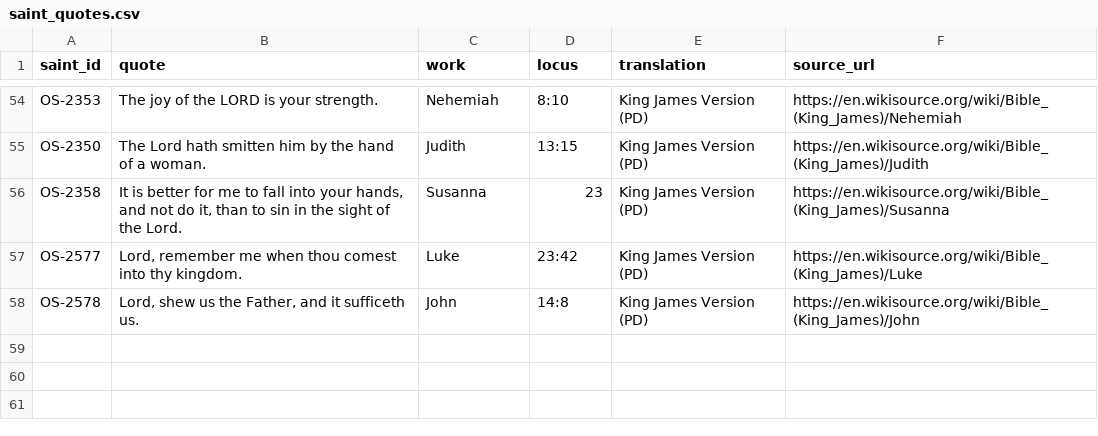
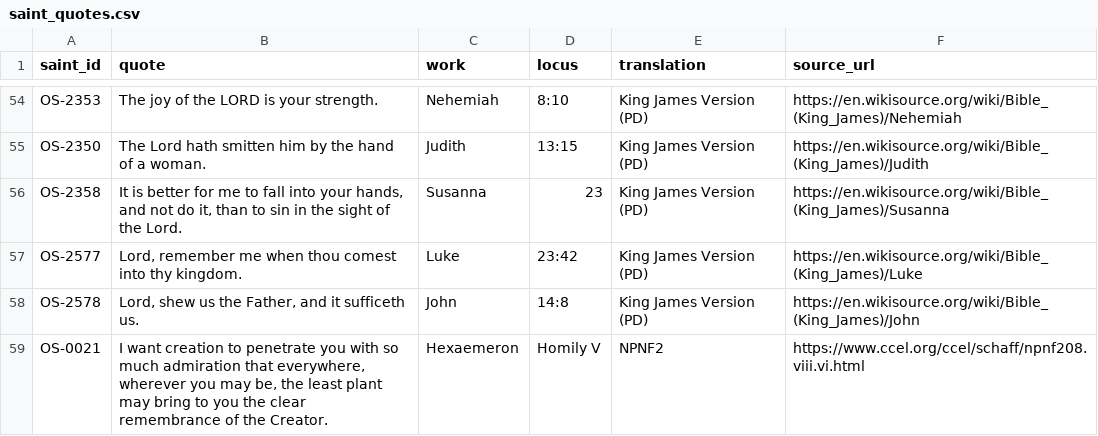
Before and after one commit to SimplyThomas/orthodox-saints, a CSV file: data/saint_quotes.csv, drawn as a sheet; only a part is shown, gaps mark what is left out.

Commit message:
Rich saint profiles (Feature A) — St. Basil the Great showcase (#157)
Optional per-saint rich-profile layer (src/lib/saint-profiles.ts + SaintProfile.astro + FigureList.astro), rendered by SaintView only when a profile exists. St. Basil (OS-0021) is the first profile: expanded biography, timeline, Holy Family (linked), contributions & legacy, patronage, theme badges, notable works, further reading, one PD (NPNF2 Hexaemeron) quote, plus CSV works/sources enrichment. No schema change; other ~2,736 saints unaffected. Full e2e suite green.

```diff
--- a/data/saint_quotes.csv
+++ b/data/saint_quotes.csv
@@ -58 +58,2 @@ OS-2577,"Lord, remember me when thou comest into thy kingdom.",Luke,23:42,King J
 OS-2578,"Lord, shew us the Father, and it sufficeth us.",John,14:8,King James Version (PD),https://en.wikisource.org/wiki/Bible_(King_James)/John
+OS-0021,"I want creation to penetrate you with so much admiration that everywhere, wherever you may be, the least plant may bring to you the clear remembrance of the Creator.",Hexaemeron,Homily V,NPNF2,https://www.ccel.org/ccel/schaff/npnf208.viii.vi.html
```
Also changed, not shown: 8 other files.
